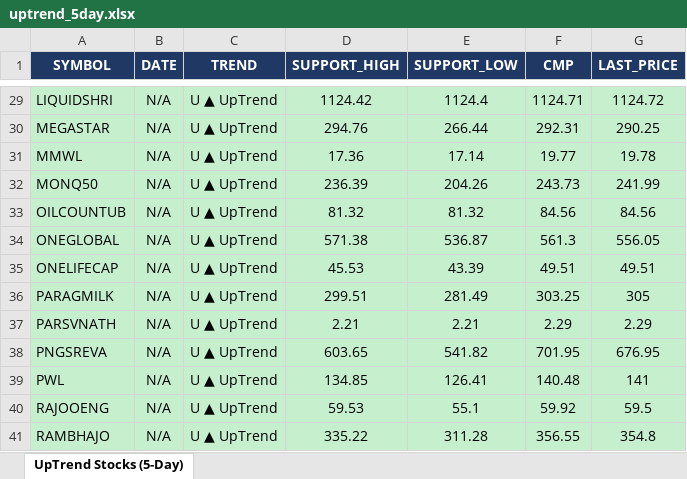
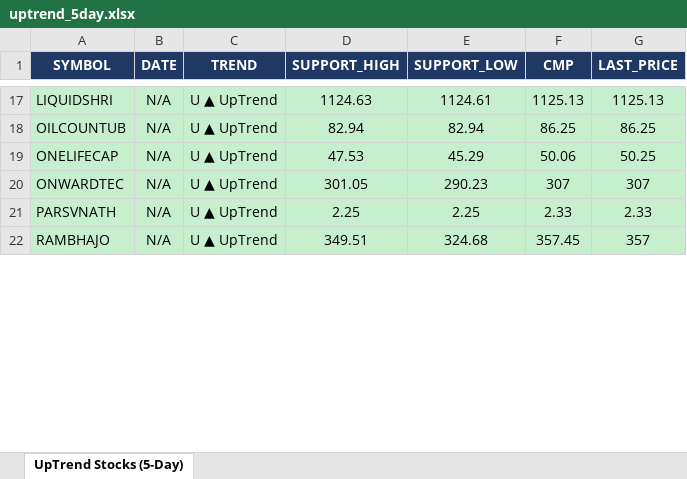
Before and after one commit to arthiindukuri510-crypto/NSEWeb, an Excel workbook: data/uptrend_5day.xlsx, sheet UpTrend Stocks (5-Day), drawn as a sheet; only a part is shown, gaps mark what is left out; values as stored, in another font and other column widths than the file's, no borders; removed rows and columns are numbered as before the commit, all else as after; the diff covers the shown part only; the diff names each change by its address in the sheet, - before the commit and + after, or states it on an @@ line.

```diff
--- a/data/uptrend_5day.xlsx (sheet UpTrend Stocks (5-Day))
+++ b/data/uptrend_5day.xlsx (sheet UpTrend Stocks (5-Day))
-D17 (SUPPORT_HIGH): 1124.42
+D17 (SUPPORT_HIGH): 1124.63
-E17 (SUPPORT_LOW): 1124.4
+E17 (SUPPORT_LOW): 1124.61
-F17 (CMP): 1124.71
+F17 (CMP): 1125.13
-G17 (LAST_PRICE): 1124.72
+G17 (LAST_PRICE): 1125.13
-row 30: MEGASTAR | N/A | U ▲ UpTrend | 294.76 | 266.44 | 292.31 | 290.25
-row 31: MMWL | N/A | U ▲ UpTrend | 17.36 | 17.14 | 19.77 | 19.78
-row 32: MONQ50 | N/A | U ▲ UpTrend | 236.39 | 204.26 | 243.73 | 241.99
-D18 (SUPPORT_HIGH): 81.32
+D18 (SUPPORT_HIGH): 82.94
-E18 (SUPPORT_LOW): 81.32
+E18 (SUPPORT_LOW): 82.94
-F18 (CMP): 84.56
+F18 (CMP): 86.25
-G18 (LAST_PRICE): 84.56
+G18 (LAST_PRICE): 86.25
-row 34: ONEGLOBAL | N/A | U ▲ UpTrend | 571.38 | 536.87 | 561.3 | 556.05
-D19 (SUPPORT_HIGH): 45.53
+D19 (SUPPORT_HIGH): 47.53
-E19 (SUPPORT_LOW): 43.39
+E19 (SUPPORT_LOW): 45.29
-F19 (CMP): 49.51
+F19 (CMP): 50.06
-G19 (LAST_PRICE): 49.51
+G19 (LAST_PRICE): 50.25
-row 36: PARAGMILK | N/A | U ▲ UpTrend | 299.51 | 281.49 | 303.25 | 305
+row 20: ONWARDTEC | N/A | U ▲ UpTrend | 301.05 | 290.23 | 307 | 307
-D21 (SUPPORT_HIGH): 2.21
+D21 (SUPPORT_HIGH): 2.25
-E21 (SUPPORT_LOW): 2.21
+E21 (SUPPORT_LOW): 2.25
-F21 (CMP): 2.29
+F21 (CMP): 2.33
-G21 (LAST_PRICE): 2.29
+G21 (LAST_PRICE): 2.33
-row 38: PNGSREVA | N/A | U ▲ UpTrend | 603.65 | 541.82 | 701.95 | 676.95
-row 39: PWL | N/A | U ▲ UpTrend | 134.85 | 126.41 | 140.48 | 141
-row 40: RAJOOENG | N/A | U ▲ UpTrend | 59.53 | 55.1 | 59.92 | 59.5
-D22 (SUPPORT_HIGH): 335.22
+D22 (SUPPORT_HIGH): 349.51
-E22 (SUPPORT_LOW): 311.28
+E22 (SUPPORT_LOW): 324.68
-F22 (CMP): 356.55
+F22 (CMP): 357.45
-G22 (LAST_PRICE): 354.8
+G22 (LAST_PRICE): 357
```
Also changed, not shown: 5 added rows, 20 removed rows and 54 edited cells elsewhere in this sheet, data/Low_Price.xlsx, data/trend_output.xlsx, 2 other files.
